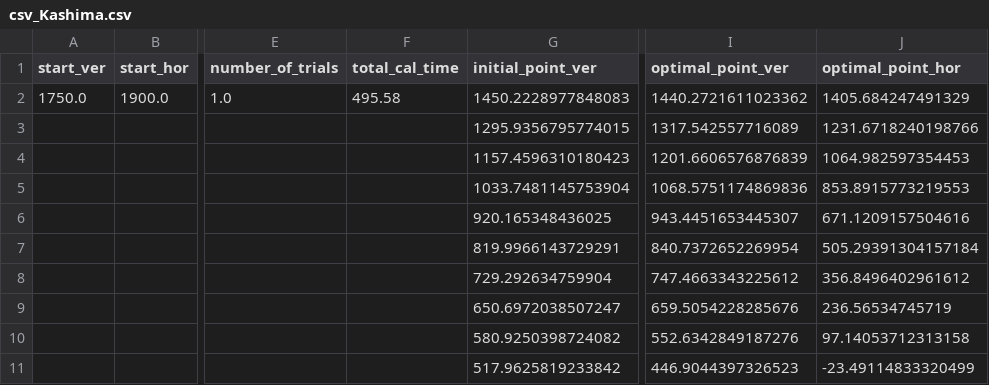
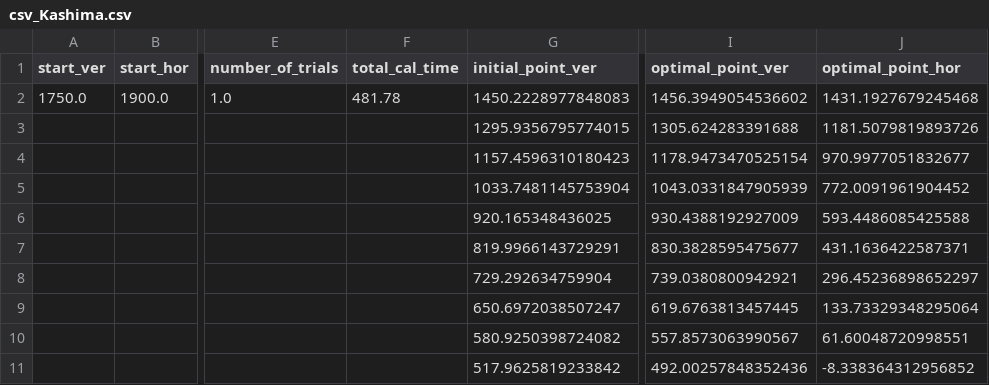
Before and after one commit to S0mirun/LDA_PP, a CSV file: outputs/CMA-ES/Kashima/csv_Kashima.csv, drawn as a sheet; only a part is shown, gaps mark what is left out; the diff names each change by its address in the sheet, - before the commit and + after, or states it on an @@ line.

```diff
--- a/outputs/CMA-ES/Kashima/csv_Kashima.csv
+++ b/outputs/CMA-ES/Kashima/csv_Kashima.csv
-F2 (total_cal_time): 495.58
+F2 (total_cal_time): 481.78
-I2 (optimal_point_ver): 1440.2721611023362
+I2 (optimal_point_ver): 1456.3949054536602
-J2 (optimal_point_hor): 1405.684247491329
+J2 (optimal_point_hor): 1431.1927679245468
-I3 (optimal_point_ver): 1317.542557716089
+I3 (optimal_point_ver): 1305.624283391688
-J3 (optimal_point_hor): 1231.6718240198766
+J3 (optimal_point_hor): 1181.5079819893726
-I4 (optimal_point_ver): 1201.6606576876839
+I4 (optimal_point_ver): 1178.9473470525154
-J4 (optimal_point_hor): 1064.982597354453
+J4 (optimal_point_hor): 970.9977051832677
-I5 (optimal_point_ver): 1068.5751174869836
+I5 (optimal_point_ver): 1043.0331847905939
-J5 (optimal_point_hor): 853.8915773219553
+J5 (optimal_point_hor): 772.0091961904452
-I6 (optimal_point_ver): 943.4451653445307
+I6 (optimal_point_ver): 930.4388192927009
-J6 (optimal_point_hor): 671.1209157504616
+J6 (optimal_point_hor): 593.4486085425588
-I7 (optimal_point_ver): 840.7372652269954
+I7 (optimal_point_ver): 830.3828595475677
-J7 (optimal_point_hor): 505.29391304157184
+J7 (optimal_point_hor): 431.1636422587371
-I8 (optimal_point_ver): 747.4663343225612
+I8 (optimal_point_ver): 739.0380800942921
-J8 (optimal_point_hor): 356.8496402961612
+J8 (optimal_point_hor): 296.45236898652297
-I9 (optimal_point_ver): 659.5054228285676
+I9 (optimal_point_ver): 619.6763813457445
-J9 (optimal_point_hor): 236.56534745719
+J9 (optimal_point_hor): 133.73329348295064
-I10 (optimal_point_ver): 552.6342849187276
+I10 (optimal_point_ver): 557.8573063990567
-J10 (optimal_point_hor): 97.14053712313158
+J10 (optimal_point_hor): 61.60048720998551
-I11 (optimal_point_ver): 446.9044397326523
+I11 (optimal_point_ver): 492.00257848352436
-J11 (optimal_point_hor): -23.49114833320499
+J11 (optimal_point_hor): -8.338364312956852
```
Also changed, not shown: outputs/CMA-ES/Aomori/csv_Aomori.csv, outputs/CMA-ES/KIX/csv_KIX.csv, 24 other files.
